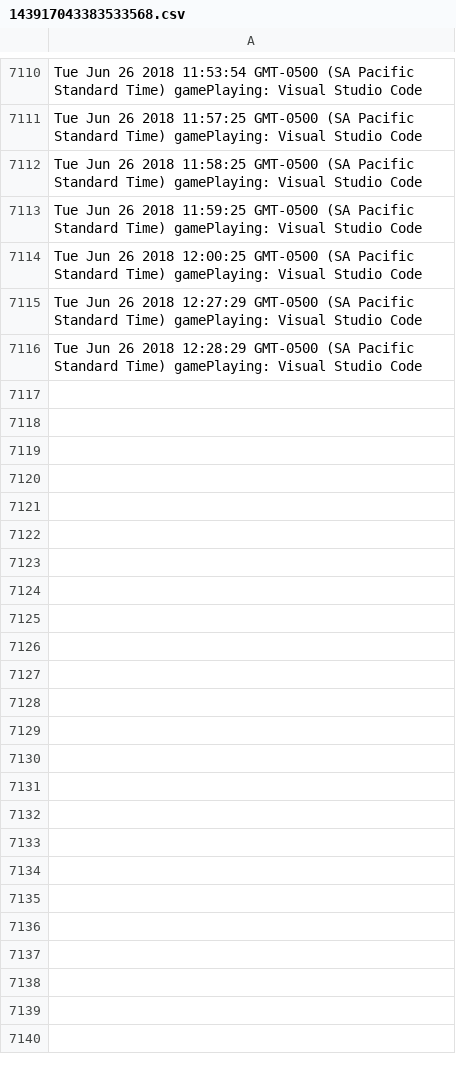
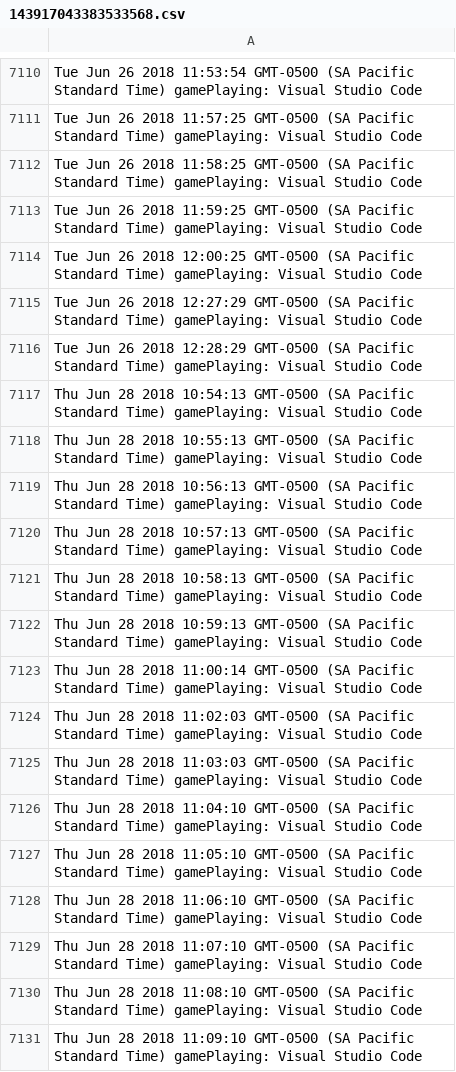
Before and after one commit to Sniperkillerut/Discord-bot-2.0, a CSV file: data/userdata/143917043383533568.csv, drawn as a sheet; only a part is shown, gaps mark what is left out; the diff names each change by its address in the sheet, - before the commit and + after, or states it on an @@ line.

Commit message:
data updates

```diff
--- a/data/userdata/143917043383533568.csv
+++ b/data/userdata/143917043383533568.csv
+row 7117: Thu Jun 28 2018 10:54:13 GMT-0500 (SA Pacific Standard Time) gamePlaying: Visual Studio Code
+row 7118: Thu Jun 28 2018 10:55:13 GMT-0500 (SA Pacific Standard Time) gamePlaying: Visual Studio Code
+row 7119: Thu Jun 28 2018 10:56:13 GMT-0500 (SA Pacific Standard Time) gamePlaying: Visual Studio Code
+row 7120: Thu Jun 28 2018 10:57:13 GMT-0500 (SA Pacific Standard Time) gamePlaying: Visual Studio Code
+row 7121: Thu Jun 28 2018 10:58:13 GMT-0500 (SA Pacific Standard Time) gamePlaying: Visual Studio Code
+row 7122: Thu Jun 28 2018 10:59:13 GMT-0500 (SA Pacific Standard Time) gamePlaying: Visual Studio Code
+row 7123: Thu Jun 28 2018 11:00:14 GMT-0500 (SA Pacific Standard Time) gamePlaying: Visual Studio Code
+row 7124: Thu Jun 28 2018 11:02:03 GMT-0500 (SA Pacific Standard Time) gamePlaying: Visual Studio Code
+row 7125: Thu Jun 28 2018 11:03:03 GMT-0500 (SA Pacific Standard Time) gamePlaying: Visual Studio Code
+row 7126: Thu Jun 28 2018 11:04:10 GMT-0500 (SA Pacific Standard Time) gamePlaying: Visual Studio Code
+row 7127: Thu Jun 28 2018 11:05:10 GMT-0500 (SA Pacific Standard Time) gamePlaying: Visual Studio Code
+row 7128: Thu Jun 28 2018 11:06:10 GMT-0500 (SA Pacific Standard Time) gamePlaying: Visual Studio Code
+row 7129: Thu Jun 28 2018 11:07:10 GMT-0500 (SA Pacific Standard Time) gamePlaying: Visual Studio Code
+row 7130: Thu Jun 28 2018 11:08:10 GMT-0500 (SA Pacific Standard Time) gamePlaying: Visual Studio Code
+row 7131: Thu Jun 28 2018 11:09:10 GMT-0500 (SA Pacific Standard Time) gamePlaying: Visual Studio Code
```
Also changed, not shown: data/userdata/144913258627727360.csv, data/userdata/179678705587716106.csv, 1 other file.
